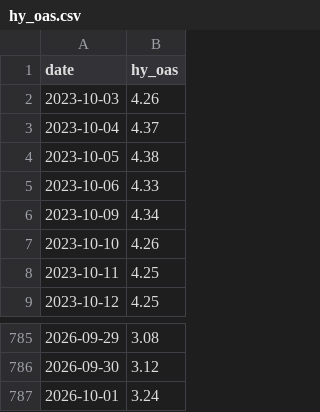
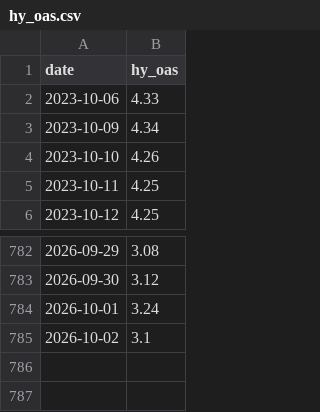
Before and after one commit to weiting1226/weiting1226.github.io, a CSV file: market-liquidity-monitor/data/raw/hy_oas.csv, drawn as a sheet; only a part is shown, gaps mark what is left out; removed rows and columns are numbered as before the commit, all else as after; the diff names each change by its address in the sheet, - before the commit and + after, or states it on an @@ line.

```diff
--- a/market-liquidity-monitor/data/raw/hy_oas.csv
+++ b/market-liquidity-monitor/data/raw/hy_oas.csv
-row 2: 2023-10-03 | 4.26
-row 3: 2023-10-04 | 4.37
-row 4: 2023-10-05 | 4.38
+row 785: 2026-10-02 | 3.1
```
Also changed, not shown: market-liquidity-monitor/data/raw/dxy_yahoo.csv, market-liquidity-monitor/data/raw/gold.csv, 16 other files.
